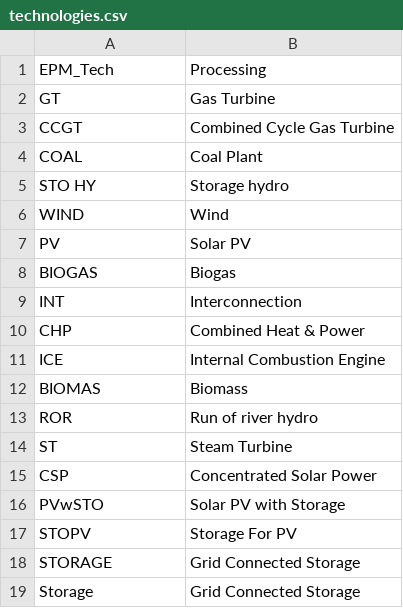
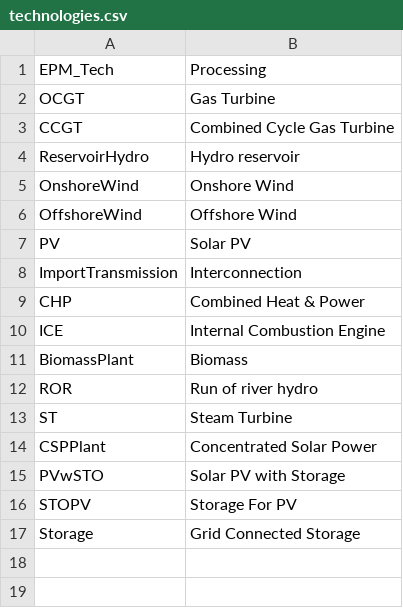
Before and after one commit to ESMAP-World-Bank-Group/EPM, a CSV file: epm/postprocessing/static/technologies.csv, drawn as a sheet.

```diff
--- a/epm/postprocessing/static/technologies.csv
+++ b/epm/postprocessing/static/technologies.csv
@@ -1,19 +1,17 @@
 EPM_Tech,Processing
-GT,Gas Turbine
+OCGT,Gas Turbine
 CCGT,Combined Cycle Gas Turbine
-COAL,Coal Plant
-STO HY,Storage hydro
-WIND,Wind
+ReservoirHydro,Hydro reservoir
+OnshoreWind,Onshore Wind
+OffshoreWind,Offshore Wind
 PV,Solar PV
-BIOGAS,Biogas
-INT,Interconnection
+ImportTransmission,Interconnection
 CHP,Combined Heat & Power
 ICE,Internal Combustion Engine
-BIOMAS,Biomass
+BiomassPlant,Biomass
 ROR,Run of river hydro
 ST,Steam Turbine
-CSP,Concentrated Solar Power
+CSPPlant,Concentrated Solar Power
 PVwSTO,Solar PV with Storage
 STOPV,Storage For PV
-STORAGE,Grid Connected Storage
 Storage,Grid Connected Storage
```
Also changed, not shown: epm/postprocessing/static/fuels.csv, 2 other files.
